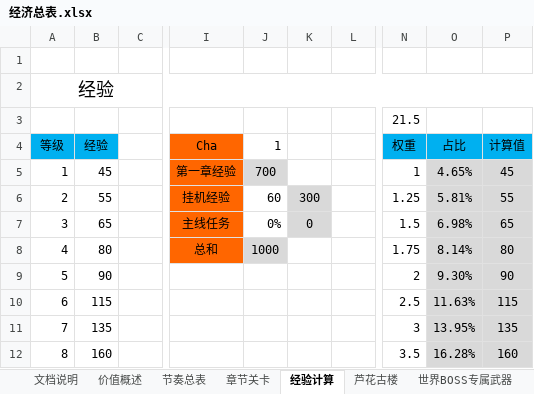
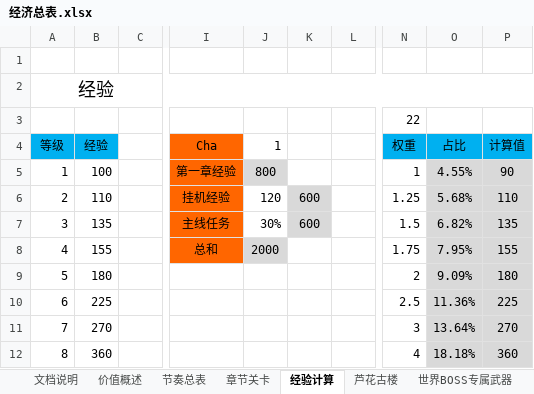
Before and after one commit to hataksumo/DesignerDoc, an Excel workbook: 策划案/镇魂街/经济总表.xlsx, sheet 经验计算, drawn as a sheet; only a part is shown, gaps mark what is left out; values as stored, in another font and other column widths than the file's, no borders; the diff covers the shown part only; the diff names each change by its address in the sheet, - before the commit and + after, or states it on an @@ line.

```diff
--- a/策划案/镇魂街/经济总表.xlsx (sheet 经验计算)
+++ b/策划案/镇魂街/经济总表.xlsx (sheet 经验计算)
-N3 (权重): 21.5
+N3 (权重): 22
-B5 (经验): 45
+B5 (经验): 100
-J5 (1): 700
+J5 (1): 800
-O5 (占比): 4.65%
+O5 (占比): 4.55%
-P5 (计算值): 45
+P5 (计算值): 90
-B6 (经验): 55
+B6 (经验): 110
-J6 (1): 60
+J6 (1): 120
-K6: 300
+K6: 600
-O6 (占比): 5.81%
+O6 (占比): 5.68%
-P6 (计算值): 55
+P6 (计算值): 110
-B7 (经验): 65
+B7 (经验): 135
-J7 (1): 0%
+J7 (1): 30%
-K7: 0
+K7: 600
-O7 (占比): 6.98%
+O7 (占比): 6.82%
-P7 (计算值): 65
+P7 (计算值): 135
-B8 (经验): 80
+B8 (经验): 155
-J8 (1): 1000
+J8 (1): 2000
-O8 (占比): 8.14%
+O8 (占比): 7.95%
-P8 (计算值): 80
+P8 (计算值): 155
-B9 (经验): 90
+B9 (经验): 180
-O9 (占比): 9.30%
+O9 (占比): 9.09%
-P9 (计算值): 90
+P9 (计算值): 180
-B10 (经验): 115
+B10 (经验): 225
-O10 (占比): 11.63%
+O10 (占比): 11.36%
-P10 (计算值): 115
+P10 (计算值): 225
-B11 (经验): 135
+B11 (经验): 270
-O11 (占比): 13.95%
+O11 (占比): 13.64%
-P11 (计算值): 135
+P11 (计算值): 270
-B12 (经验): 160
+B12 (经验): 360
-N12 (权重): 3.5
+N12 (权重): 4
-O12 (占比): 16.28%
+O12 (占比): 18.18%
-P12 (计算值): 160
+P12 (计算值): 360
```
Also changed, not shown: 94 edited cells elsewhere in this sheet, sheet 章节关卡, sheet 神器, sheet 卡牌消耗, sheet 金币总产, sheet 挂机升级突破, sheet 世界BOSS专属武器, 1 more sheet, formulas that keep their value.
